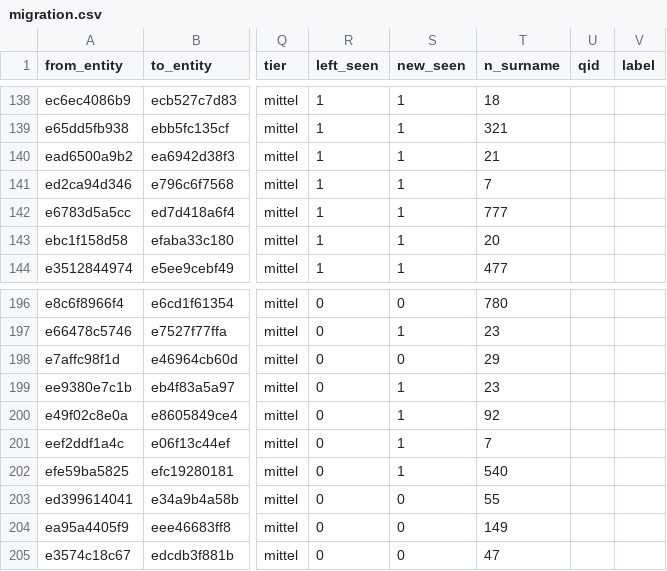
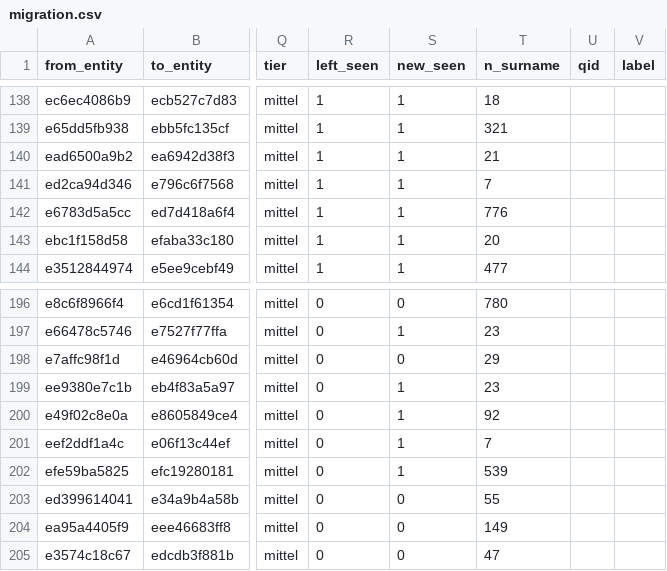
Before and after one commit to thodel/vernetzte-schweiz, a CSV file: links/migration.csv, drawn as a sheet; only a part is shown, gaps mark what is left out; the diff names each change by its address in the sheet, - before the commit and + after, or states it on an @@ line.

```diff
--- a/links/migration.csv
+++ b/links/migration.csv
-T142 (n_surname): 777
+T142 (n_surname): 776
-T202 (n_surname): 540
+T202 (n_surname): 539
```
Also changed, not shown: links/authority.csv, 15 other files.
